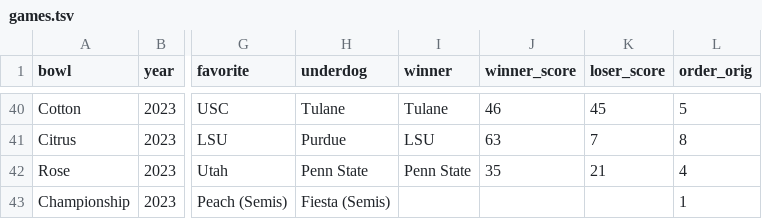
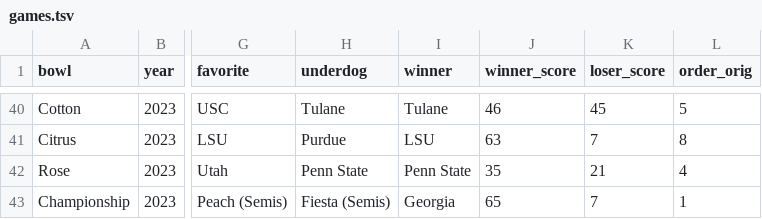
Before and after one commit to rjmorris/bowl_pickem, a TSV file: 2022/data/games.tsv, drawn as a sheet; only a part is shown, gaps mark what is left out; the diff names each change by its address in the sheet, - before the commit and + after, or states it on an @@ line.

Commit message:
Update with results of latest games

```diff
--- a/2022/data/games.tsv
+++ b/2022/data/games.tsv
-I43 (winner): (empty)
+I43 (winner): Georgia
-J43 (winner_score): (empty)
+J43 (winner_score): 65
-K43 (loser_score): (empty)
+K43 (loser_score): 7
```
Also changed, not shown: 1 other file.
